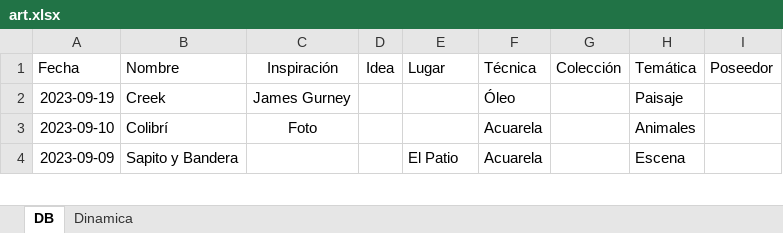
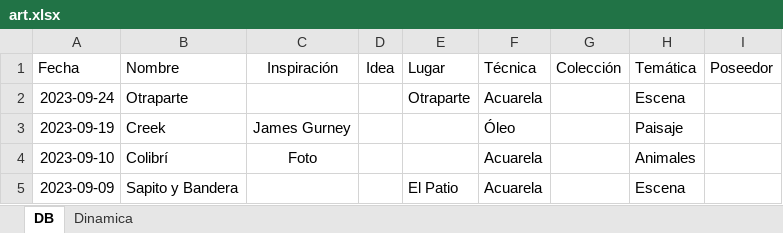
Before and after one commit to AgustinVallejo/AgustinVallejo.github.io, an Excel workbook: assets/art/art.xlsx, sheet DB, drawn as a sheet; only a part is shown; values as stored, in another font and other column widths than the file's, no borders; conditional formats and table styles not drawn; the diff names each change by its address in the sheet, - before the commit and + after, or states it on an @@ line.

```diff
--- a/assets/art/art.xlsx (sheet DB)
+++ b/assets/art/art.xlsx (sheet DB)
+row 2: 2023-09-24 | Otraparte |  |  | Otraparte | Acuarela |  | Escena
```
Also changed, not shown: 2 other files.
